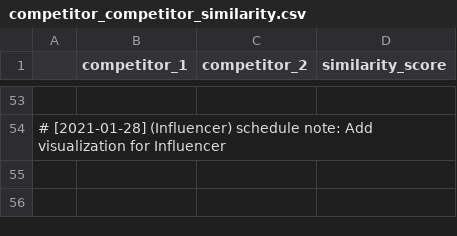
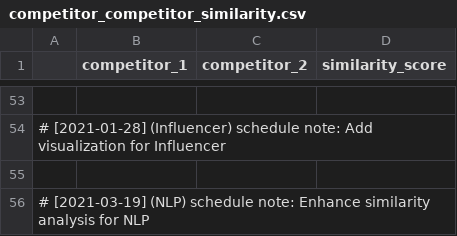
Before and after one commit to martindao/PM_Smart-Market-AI, a CSV file: Analysis Module/Results/bert_average/competitor_competitor_similarity.csv, drawn as a sheet; only a part is shown, gaps mark what is left out; the diff names each change by its address in the sheet, - before the commit and + after, or states it on an @@ line.

Commit message:
Enhance similarity analysis for NLP

```diff
--- a/Analysis Module/Results/bert_average/competitor_competitor_similarity.csv
+++ b/Analysis Module/Results/bert_average/competitor_competitor_similarity.csv
+row 55: (empty)
+row 56: # [2021-03-19] (NLP) schedule note: Enhance similarity analysis for NLP
```
